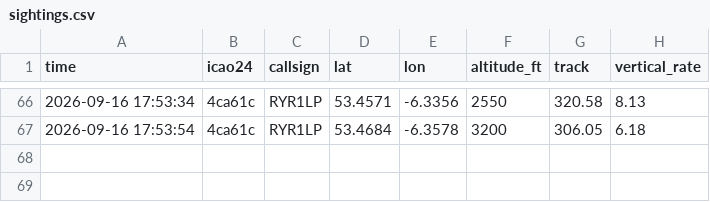
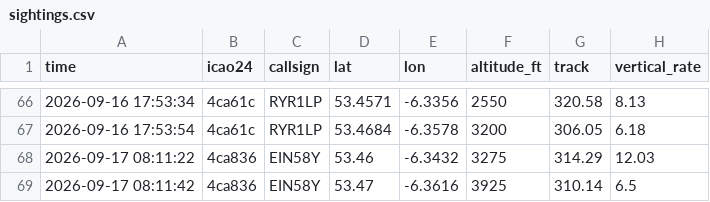
Before and after one commit to Jbot478/flight-tracker, a CSV file: analysis/observations/sightings.csv, drawn as a sheet; only a part is shown, gaps mark what is left out; the diff names each change by its address in the sheet, - before the commit and + after, or states it on an @@ line.

```diff
--- a/analysis/observations/sightings.csv
+++ b/analysis/observations/sightings.csv
+row 68: 2026-09-17 08:11:22 | 4ca836 | EIN58Y | 53.46 | -6.3432 | 3275 | 314.29 | 12.03
+row 69: 2026-09-17 08:11:42 | 4ca836 | EIN58Y | 53.47 | -6.3616 | 3925 | 310.14 | 6.5
```
Also changed, not shown: analysis/observations/polls.csv.
